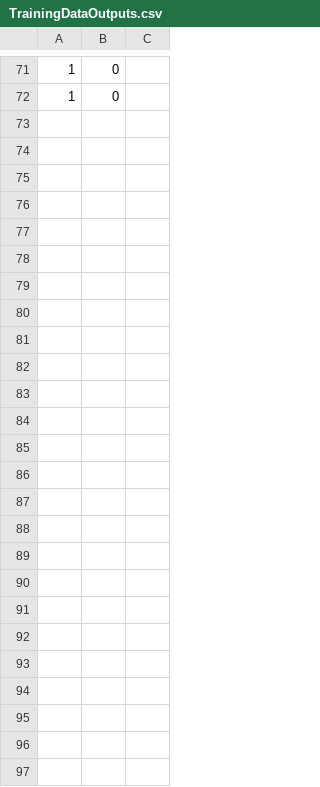
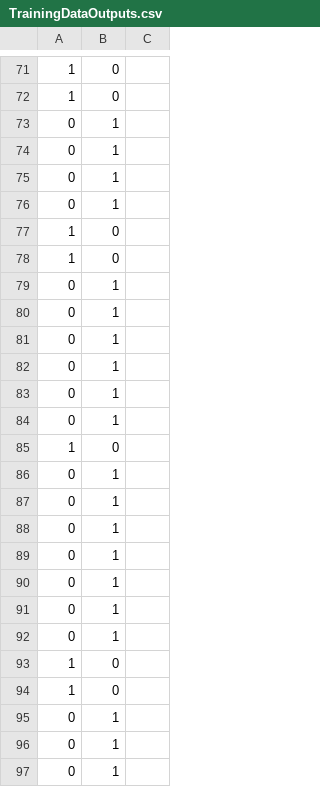
Before and after one commit to johanliebert1975/NeuroLibC, a CSV file: Training Data/TrainingDataOutputs.csv, drawn as a sheet; only a part is shown, gaps mark what is left out.

```diff
--- a/Training Data/TrainingDataOutputs.csv
+++ b/Training Data/TrainingDataOutputs.csv
@@ -72 +72,26 @@
 1,0
+0,1
+0,1
+0,1
+0,1
+1,0
+1,0
+0,1
+0,1
+0,1
+0,1
+0,1
+0,1
+1,0
+0,1
+0,1
+0,1
+0,1
+0,1
+0,1
+0,1
+1,0
+1,0
+0,1
+0,1
+0,1
```
Also changed, not shown: Training Data/TrainingDataInputs.csv, Weights/Weights_Layer1.csv, 8 other files.
